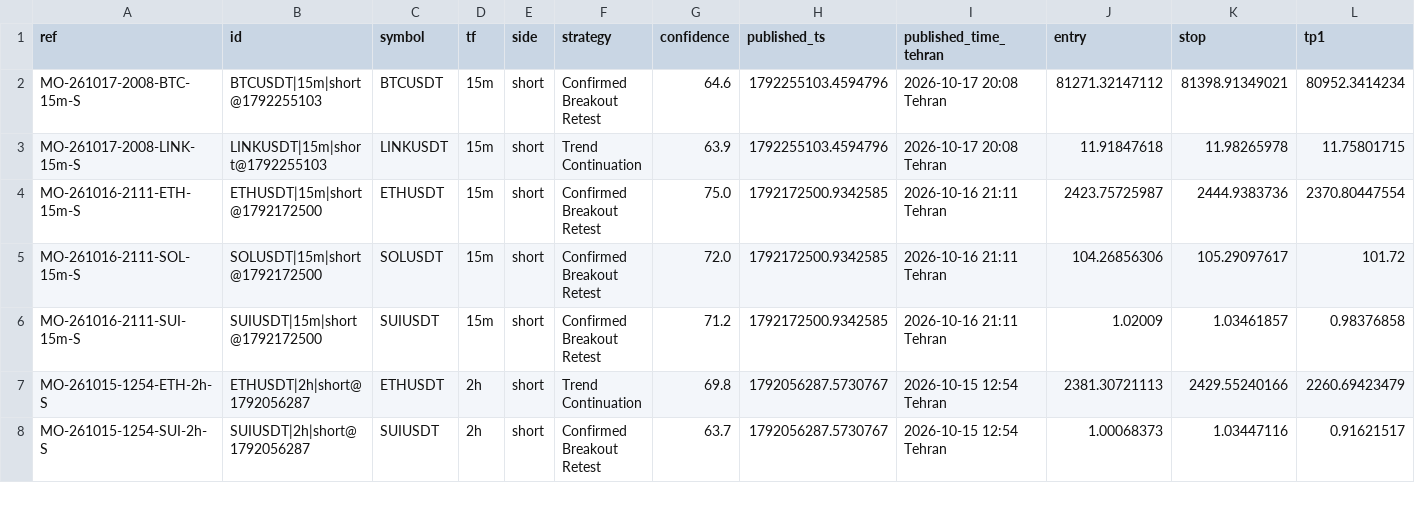
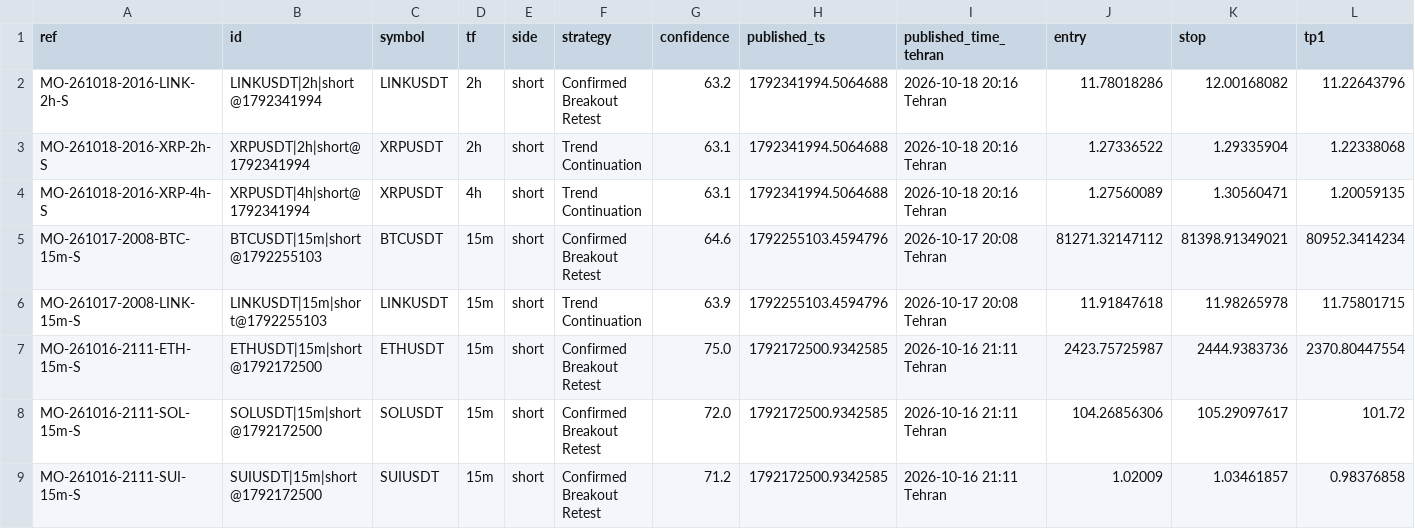
Before and after one commit to msmadanni88/market-observatory, a CSV file: brief/signals.csv, drawn as a sheet; only a part is shown; the shorter side is filled out with more unchanged rows; rows hold the shown columns only; the diff names each change by its address in the sheet, - before the commit and + after, or states it on an @@ line.

```diff
--- a/brief/signals.csv
+++ b/brief/signals.csv
+row 2: MO-261018-2016-LINK-2h-S | LINKUSDT|2h|short@1792341994 | LINKUSDT | 2h | short | Confirmed Breakout Retest | 63.2 | 1792341994.5064688 | 2026-10-18 20:16 Tehran | 11.78018286 | 12.00168082 | 11.22643796
+row 3: MO-261018-2016-XRP-2h-S | XRPUSDT|2h|short@1792341994 | XRPUSDT | 2h | short | Trend Continuation | 63.1 | 1792341994.5064688 | 2026-10-18 20:16 Tehran | 1.27336522 | 1.29335904 | 1.22338068
+row 4: MO-261018-2016-XRP-4h-S | XRPUSDT|4h|short@1792341994 | XRPUSDT | 4h | short | Trend Continuation | 63.1 | 1792341994.5064688 | 2026-10-18 20:16 Tehran | 1.27560089 | 1.30560471 | 1.20059135
```
Also changed, not shown: 3 other files.
